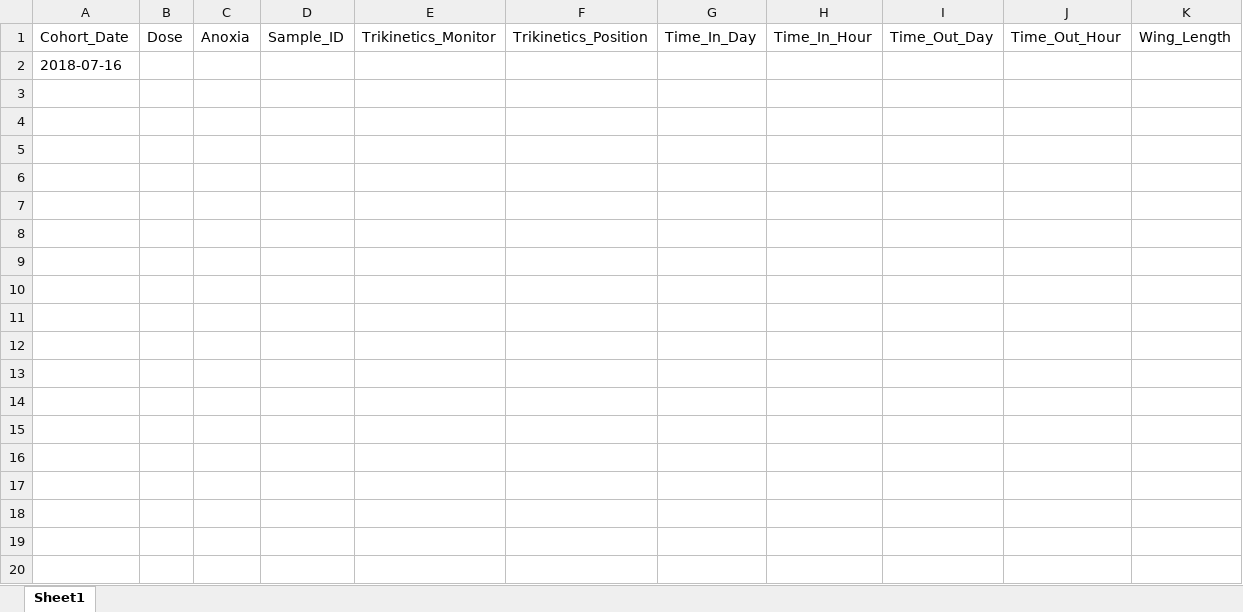
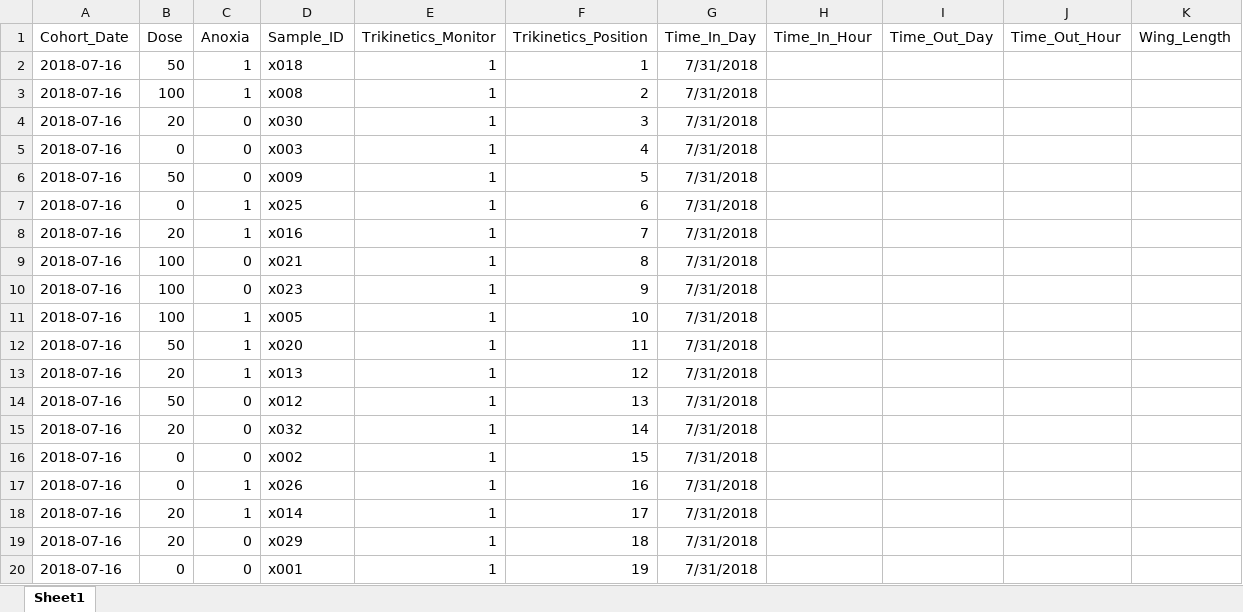
Before and after one commit to datussey/Aedes-aegypti-Anoxia-Irradiation, an Excel workbook: Data/2018-07-31_Trikinetic_workbook.xlsx, sheet Sheet1, drawn as a sheet; only a part is shown; values as stored, in another font and other column widths than the file's, no borders; removed rows and columns are numbered as before the commit, all else as after; the diff covers the shown part only; the diff names each change by its address in the sheet, - before the commit and + after, or states it on an @@ line.

Commit message:
Adding ID and TRT info

```diff
--- a/Data/2018-07-31_Trikinetic_workbook.xlsx (sheet Sheet1)
+++ b/Data/2018-07-31_Trikinetic_workbook.xlsx (sheet Sheet1)
-row 2: 2018-07-16
+row 2: 2018-07-16 | 50 | 1 | x018 | 1 | 1 | 7/31/2018
+row 3: 2018-07-16 | 100 | 1 | x008 | 1 | 2 | 7/31/2018
+row 4: 2018-07-16 | 20 | 0 | x030 | 1 | 3 | 7/31/2018
+row 5: 2018-07-16 | 0 | 0 | x003 | 1 | 4 | 7/31/2018
+row 6: 2018-07-16 | 50 | 0 | x009 | 1 | 5 | 7/31/2018
+row 7: 2018-07-16 | 0 | 1 | x025 | 1 | 6 | 7/31/2018
+row 8: 2018-07-16 | 20 | 1 | x016 | 1 | 7 | 7/31/2018
+row 9: 2018-07-16 | 100 | 0 | x021 | 1 | 8 | 7/31/2018
+row 10: 2018-07-16 | 100 | 0 | x023 | 1 | 9 | 7/31/2018
+row 11: 2018-07-16 | 100 | 1 | x005 | 1 | 10 | 7/31/2018
+row 12: 2018-07-16 | 50 | 1 | x020 | 1 | 11 | 7/31/2018
+row 13: 2018-07-16 | 20 | 1 | x013 | 1 | 12 | 7/31/2018
+row 14: 2018-07-16 | 50 | 0 | x012 | 1 | 13 | 7/31/2018
+row 15: 2018-07-16 | 20 | 0 | x032 | 1 | 14 | 7/31/2018
+row 16: 2018-07-16 | 0 | 0 | x002 | 1 | 15 | 7/31/2018
+row 17: 2018-07-16 | 0 | 1 | x026 | 1 | 16 | 7/31/2018
+row 18: 2018-07-16 | 20 | 1 | x014 | 1 | 17 | 7/31/2018
+row 19: 2018-07-16 | 20 | 0 | x029 | 1 | 18 | 7/31/2018
+row 20: 2018-07-16 | 0 | 0 | x001 | 1 | 19 | 7/31/2018
```
Also changed, not shown: 13 added rows elsewhere in this sheet.
